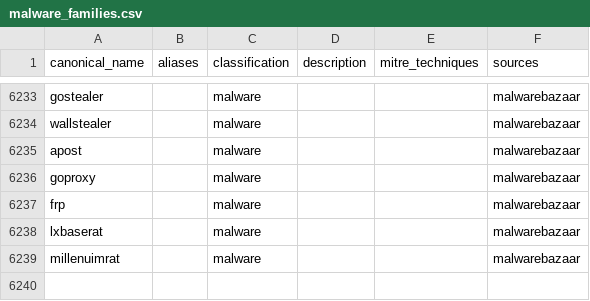
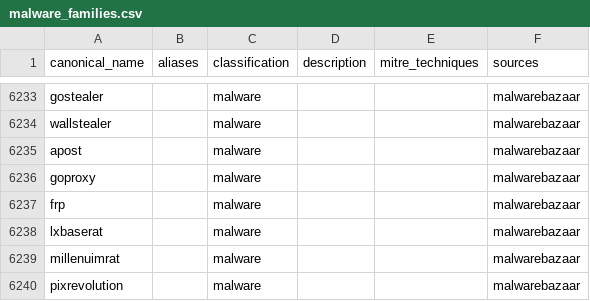
Before and after one commit to elchacal801/threat-intel-reference, a CSV file: data/normalized/malware_families.csv, drawn as a sheet; only a part is shown, gaps mark what is left out; the diff names each change by its address in the sheet, - before the commit and + after, or states it on an @@ line.

```diff
--- a/data/normalized/malware_families.csv
+++ b/data/normalized/malware_families.csv
+row 6240: pixrevolution |  | malware |  |  | malwarebazaar
```
Also changed, not shown: data/raw/yaraify_rules.csv, 12 other files.
